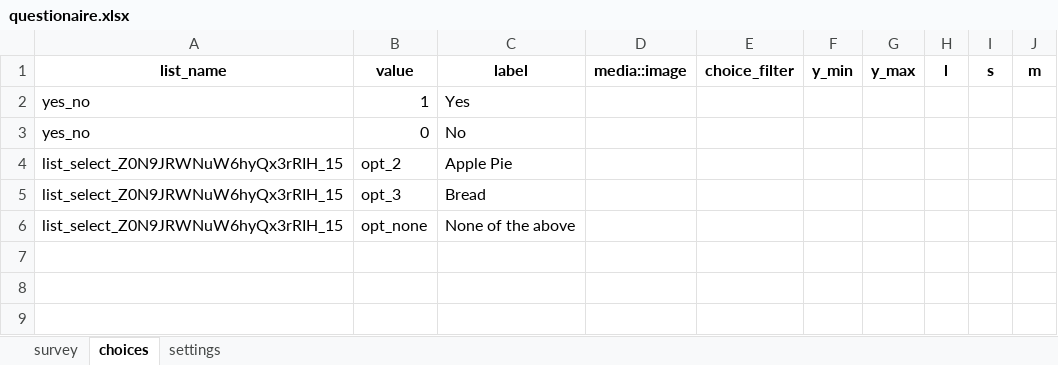
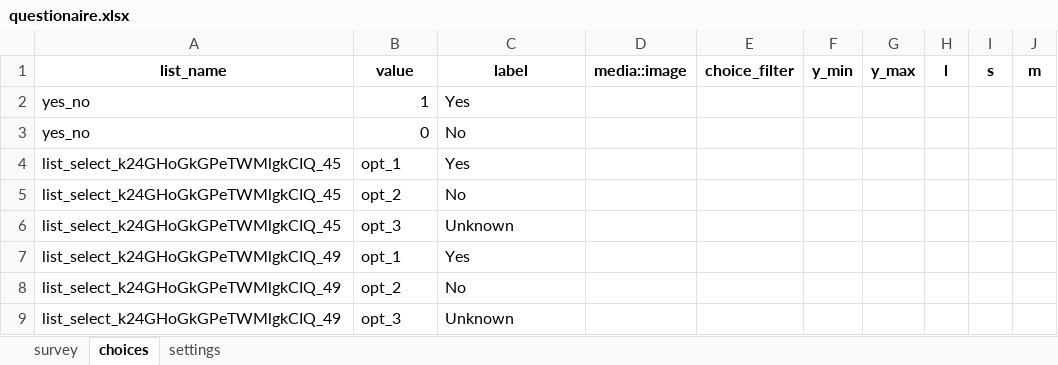
Before and after one commit to Fippu/tricc_combacal_test, an Excel workbook: L3/questionaire.xlsx, sheet choices, drawn as a sheet; values as stored, in another font and other column widths than the file's, no borders; removed rows and columns are numbered as before the commit, all else as after; the diff names each change by its address in the sheet, - before the commit and + after, or states it on an @@ line.

```diff
--- a/L3/questionaire.xlsx (sheet choices)
+++ b/L3/questionaire.xlsx (sheet choices)
-row 4: list_select_Z0N9JRWNuW6hyQx3rRIH_15 | opt_2 | Apple Pie
-row 5: list_select_Z0N9JRWNuW6hyQx3rRIH_15 | opt_3 | Bread
-row 6: list_select_Z0N9JRWNuW6hyQx3rRIH_15 | opt_none | None of the above
+row 4: list_select_k24GHoGkGPeTWMlgkCIQ_45 | opt_1 | Yes
+row 5: list_select_k24GHoGkGPeTWMlgkCIQ_45 | opt_2 | No
+row 6: list_select_k24GHoGkGPeTWMlgkCIQ_45 | opt_3 | Unknown
+row 7: list_select_k24GHoGkGPeTWMlgkCIQ_49 | opt_1 | Yes
+row 8: list_select_k24GHoGkGPeTWMlgkCIQ_49 | opt_2 | No
+row 9: list_select_k24GHoGkGPeTWMlgkCIQ_49 | opt_3 | Unknown
```
Also changed, not shown: sheet survey, sheet settings, 1 other file.
